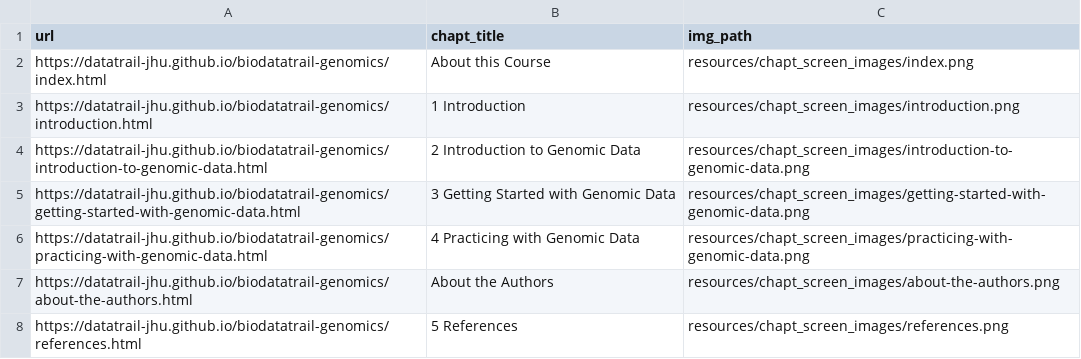
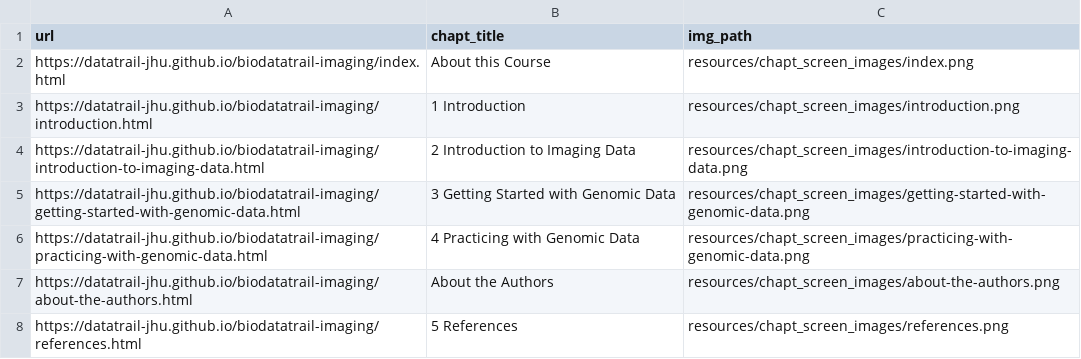
Before and after one commit to datatrail-jhu/biodatatrail-imaging, a TSV file: resources/chapt_screen_images/chapter_urls.tsv, drawn as a sheet.

```diff
--- a/resources/chapt_screen_images/chapter_urls.tsv
+++ b/resources/chapt_screen_images/chapter_urls.tsv
@@ -1,8 +1,8 @@
 url	chapt_title	img_path
-https://datatrail-jhu.github.io/biodatatrail-genomics/index.html	About this Course	resources/chapt_screen_images/index.png
-https://datatrail-jhu.github.io/biodatatrail-genomics/introduction.html	1 Introduction	resources/chapt_screen_images/introduction.png
-https://datatrail-jhu.github.io/biodatatrail-genomics/introduction-to-genomic-data.html	2 Introduction to Genomic Data	resources/chapt_screen_images/introduction-to-genomic-data.png
-https://datatrail-jhu.github.io/biodatatrail-genomics/getting-started-with-genomic-data.html	3 Getting Started with Genomic Data	resources/chapt_screen_images/getting-started-with-genomic-data.png
-https://datatrail-jhu.github.io/biodatatrail-genomics/practicing-with-genomic-data.html	4 Practicing with Genomic Data	resources/chapt_screen_images/practicing-with-genomic-data.png
-https://datatrail-jhu.github.io/biodatatrail-genomics/about-the-authors.html	About the Authors	resources/chapt_screen_images/about-the-authors.png
-https://datatrail-jhu.github.io/biodatatrail-genomics/references.html	5 References	resources/chapt_screen_images/references.png
+https://datatrail-jhu.github.io/biodatatrail-imaging/index.html	About this Course	resources/chapt_screen_images/index.png
+https://datatrail-jhu.github.io/biodatatrail-imaging/introduction.html	1 Introduction	resources/chapt_screen_images/introduction.png
+https://datatrail-jhu.github.io/biodatatrail-imaging/introduction-to-imaging-data.html	2 Introduction to Imaging Data	resources/chapt_screen_images/introduction-to-imaging-data.png
+https://datatrail-jhu.github.io/biodatatrail-imaging/getting-started-with-genomic-data.html	3 Getting Started with Genomic Data	resources/chapt_screen_images/getting-started-with-genomic-data.png
+https://datatrail-jhu.github.io/biodatatrail-imaging/practicing-with-genomic-data.html	4 Practicing with Genomic Data	resources/chapt_screen_images/practicing-with-genomic-data.png
+https://datatrail-jhu.github.io/biodatatrail-imaging/about-the-authors.html	About the Authors	resources/chapt_screen_images/about-the-authors.png
+https://datatrail-jhu.github.io/biodatatrail-imaging/references.html	5 References	resources/chapt_screen_images/references.png
```
Also changed, not shown: 9 other files.
